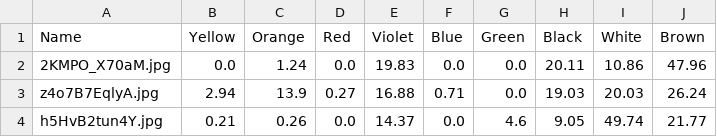
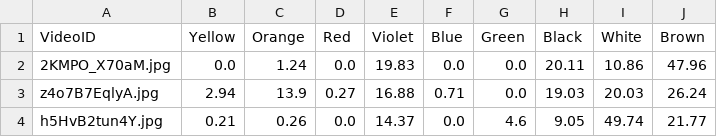
Before and after one commit to GazerJin/ColorExtractionProfile, a CSV file: downscaled_thumbnails.csv, drawn as a sheet; only a part is shown.

Commit message:
Merged data and Correlational Analysis Color

```diff
--- a/downscaled_thumbnails.csv
+++ b/downscaled_thumbnails.csv
@@ -1,2 +1,2 @@
-Name,Yellow,Orange,Red,Violet,Blue,Green,Black,White,Brown
+VideoID,Yellow,Orange,Red,Violet,Blue,Green,Black,White,Brown
 2KMPO_X70aM.jpg,0.0,1.24,0.0,19.83,0.0,0.0,20.11,10.86,47.96
```
Also changed, not shown: all_cluster_assignments.csv, results_count_with_error.csv, 1 other file.
